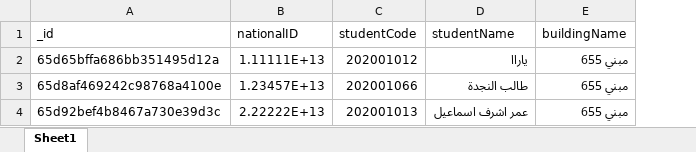
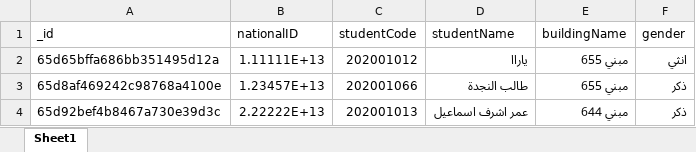
Before and after one commit to nourFarid/zahraa, an Excel workbook: uploads/فطار.xlsx, sheet Sheet1, drawn as a sheet; values as stored, in another font and other column widths than the file's, no borders; the diff names each change by its address in the sheet, - before the commit and + after, or states it on an @@ line.

```diff
--- a/uploads/فطار.xlsx (sheet Sheet1)
+++ b/uploads/فطار.xlsx (sheet Sheet1)
+column F (gender), rows 2-4: انثي | ذكر | ذكر
-E4 (buildingName): مبني 655
+E4 (buildingName): مبني 644
```
Also changed, not shown: 8 other files.
